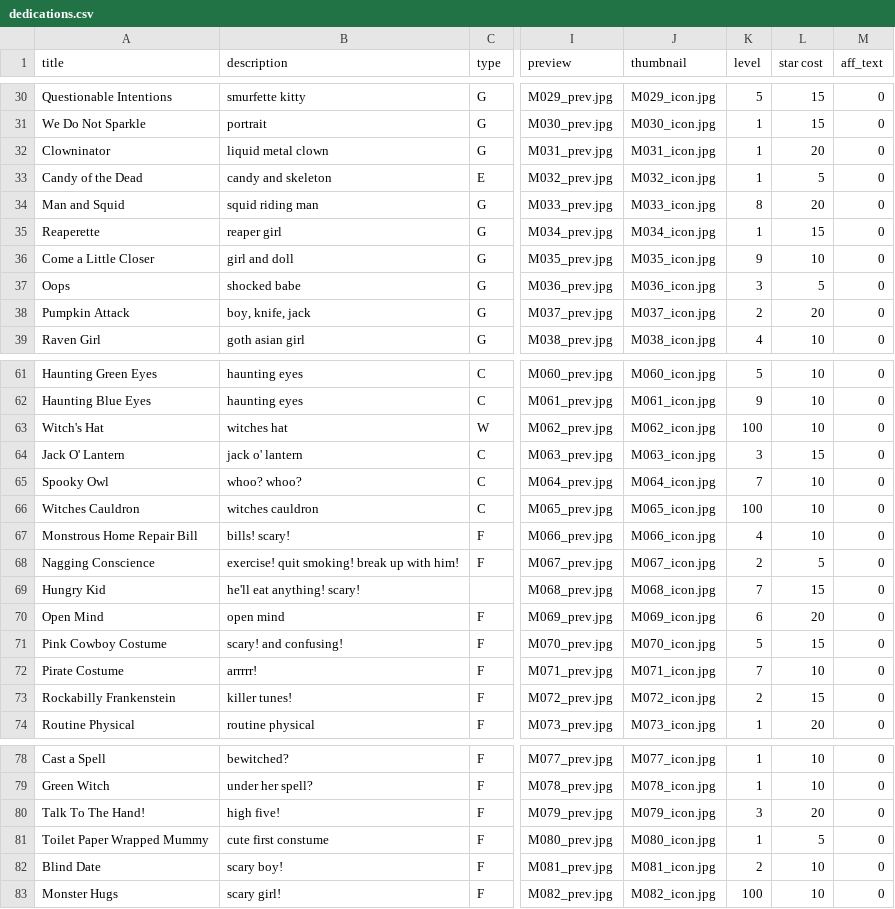
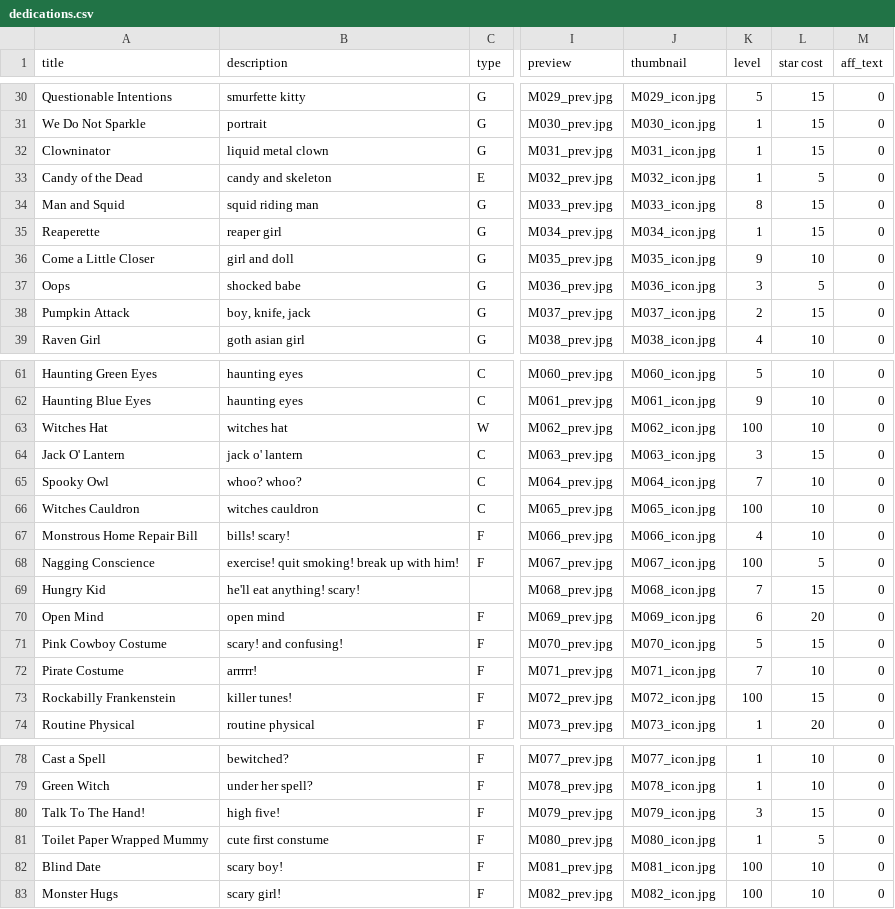
Before and after one commit to Monstrous/wikikudos-gem, a CSV file: db/seeddata/dedications.csv, drawn as a sheet; only a part is shown, gaps mark what is left out; the diff covers the shown part only; the diff names each change by its address in the sheet, - before the commit and + after, or states it on an @@ line.

Commit message:
more level tweaks

```diff
--- a/db/seeddata/dedications.csv
+++ b/db/seeddata/dedications.csv
-L32 (star cost): 20
+L32 (star cost): 15
-L34 (star cost): 20
+L34 (star cost): 15
-L38 (star cost): 20
+L38 (star cost): 15
-A63 (title): Witch's Hat
+A63 (title): Witches Hat
-K68 (level): 2
+K68 (level): 100
-K73 (level): 2
+K73 (level): 100
-L80 (star cost): 20
+L80 (star cost): 15
-K82 (level): 2
+K82 (level): 100
```
Also changed, not shown: 4 edited cells elsewhere in this file.
